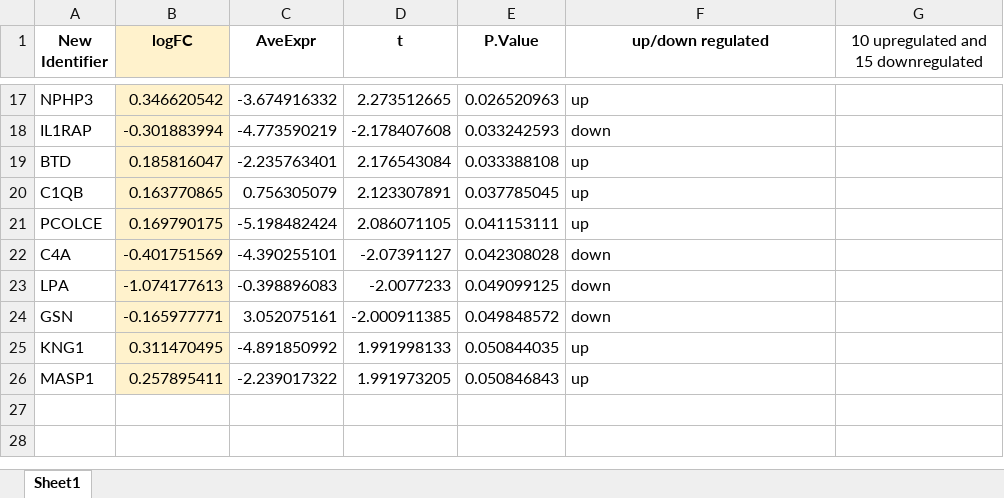
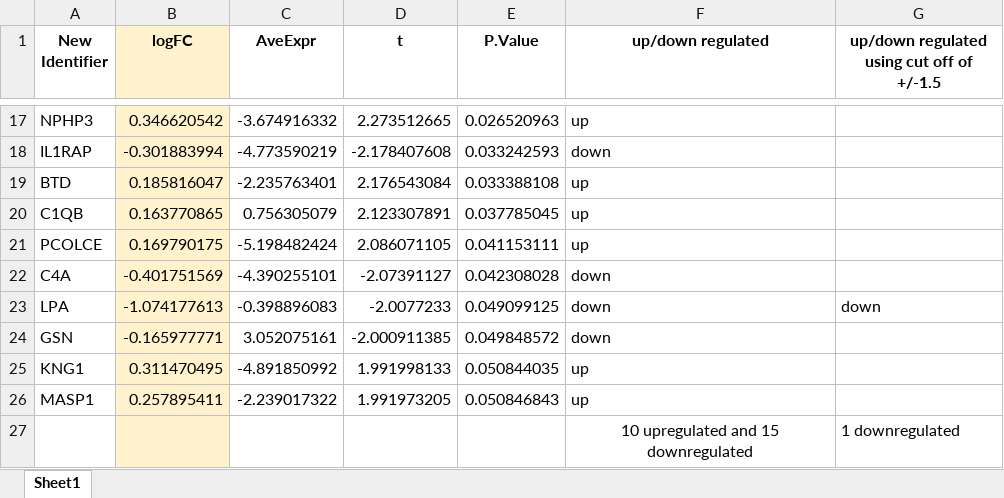
Before and after one commit to sabdeolive/Sabrina_BMS_Bachelor-Internship, an Excel workbook: LA of proteome data/1st proteome LA results/Sig. upregulated and downregulated proteins.xlsx, sheet Sheet1, drawn as a sheet; only a part is shown, gaps mark what is left out; values as stored, in another font and other column widths than the file's, no borders; the diff names each change by its address in the sheet, - before the commit and + after, or states it on an @@ line.

Commit message:
Update Sig. upregulated and downregulated proteins.xlsx

```diff
--- a/LA of proteome data/1st proteome LA results/Sig. upregulated and downregulated proteins.xlsx (sheet Sheet1)
+++ b/LA of proteome data/1st proteome LA results/Sig. upregulated and downregulated proteins.xlsx (sheet Sheet1)
-G1: 10 upregulated and 15 downregulated
+G1: up/down regulated using cut off of +/-1.5
-G1 bold: off
+G1 bold: on
-G23: (empty)
+G23: down
+row 27:  |  |  |  |  | 10 upregulated and 15 downregulated | 1 downregulated
```
